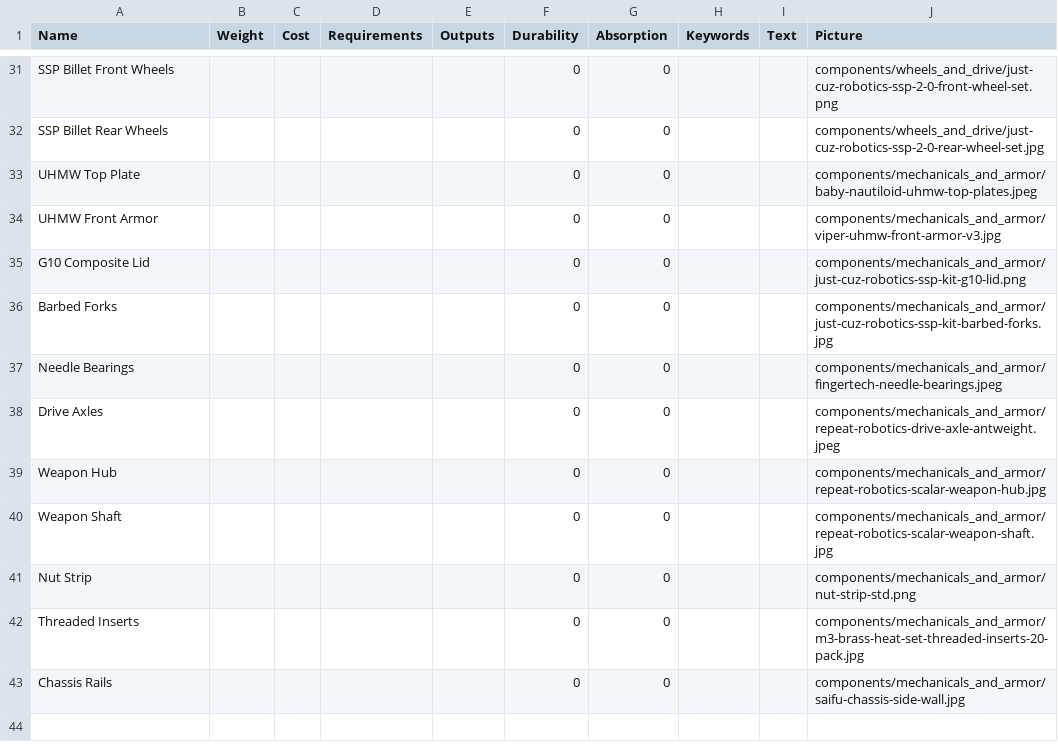
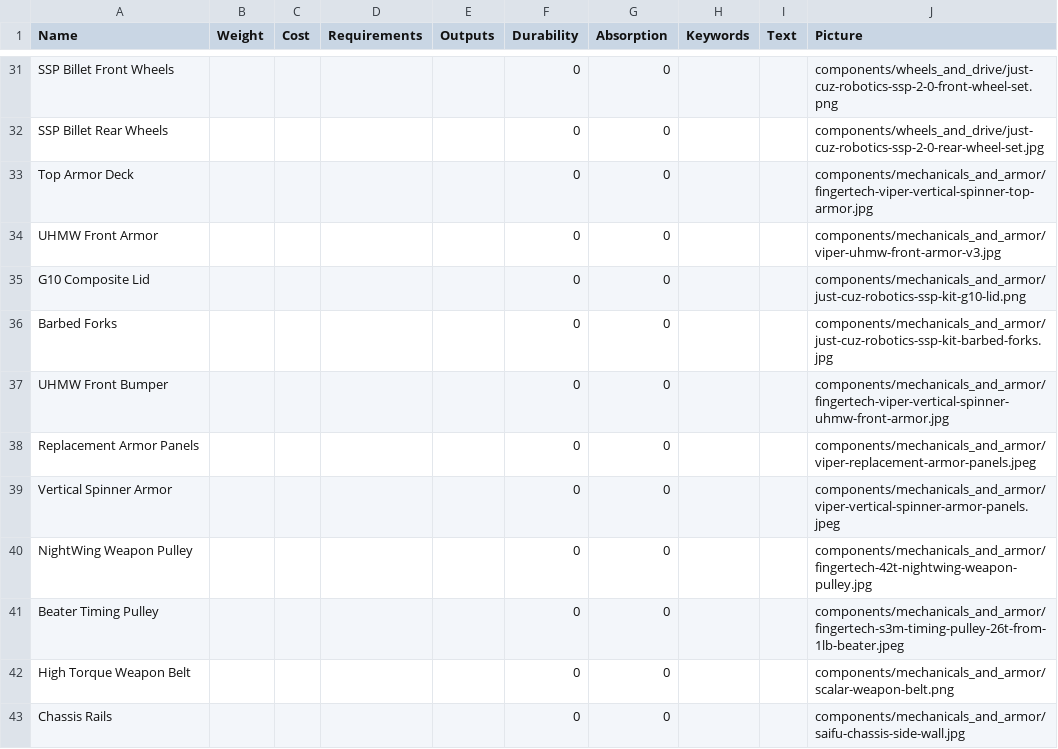
Before and after one commit to thesilencelies/RobotBattles, a CSV file: cardDefinitions/set2/components.csv, drawn as a sheet; only a part is shown, gaps mark what is left out.

```diff
--- a/cardDefinitions/set2/components.csv
+++ b/cardDefinitions/set2/components.csv
@@ -32,3 +32,3 @@ SSP Billet Front Wheels,,,,,0,0,,,components/wheels_and_drive/just-cuz-robotics-
 SSP Billet Rear Wheels,,,,,0,0,,,components/wheels_and_drive/just-cuz-robotics-ssp-2-0-rear-wheel-set.jpg
-UHMW Top Plate,,,,,0,0,,,components/mechanicals_and_armor/baby-nautiloid-uhmw-top-plates.jpeg
+Top Armor Deck,,,,,0,0,,,components/mechanicals_and_armor/fingertech-viper-vertical-spinner-top-armor.jpg
 UHMW Front Armor,,,,,0,0,,,components/mechanicals_and_armor/viper-uhmw-front-armor-v3.jpg
@@ -36,8 +36,8 @@ G10 Composite Lid,,,,,0,0,,,components/mechanicals_and_armor/just-cuz-robotics-s
 Barbed Forks,,,,,0,0,,,components/mechanicals_and_armor/just-cuz-robotics-ssp-kit-barbed-forks.jpg
-Needle Bearings,,,,,0,0,,,components/mechanicals_and_armor/fingertech-needle-bearings.jpeg
-Drive Axles,,,,,0,0,,,components/mechanicals_and_armor/repeat-robotics-drive-axle-antweight.jpeg
-Weapon Hub,,,,,0,0,,,components/mechanicals_and_armor/repeat-robotics-scalar-weapon-hub.jpg
-Weapon Shaft,,,,,0,0,,,components/mechanicals_and_armor/repeat-robotics-scalar-weapon-shaft.jpg
-Nut Strip,,,,,0,0,,,components/mechanicals_and_armor/nut-strip-std.png
-Threaded Inserts,,,,,0,0,,,components/mechanicals_and_armor/m3-brass-heat-set-threaded-inserts-20-pack.jpg
+UHMW Front Bumper,,,,,0,0,,,components/mechanicals_and_armor/fingertech-viper-vertical-spinner-uhmw-front-armor.jpg
+Replacement Armor Panels,,,,,0,0,,,components/mechanicals_and_armor/viper-replacement-armor-panels.jpeg
+Vertical Spinner Armor,,,,,0,0,,,components/mechanicals_and_armor/viper-vertical-spinner-armor-panels.jpeg
+NightWing Weapon Pulley,,,,,0,0,,,components/mechanicals_and_armor/fingertech-42t-nightwing-weapon-pulley.jpg
+Beater Timing Pulley,,,,,0,0,,,components/mechanicals_and_armor/fingertech-s3m-timing-pulley-26t-from-1lb-beater.jpeg
+High Torque Weapon Belt,,,,,0,0,,,components/mechanicals_and_armor/scalar-weapon-belt.png
 Chassis Rails,,,,,0,0,,,components/mechanicals_and_armor/saifu-chassis-side-wall.jpg
```
Also changed, not shown: cardDefinitions/components.csv.
